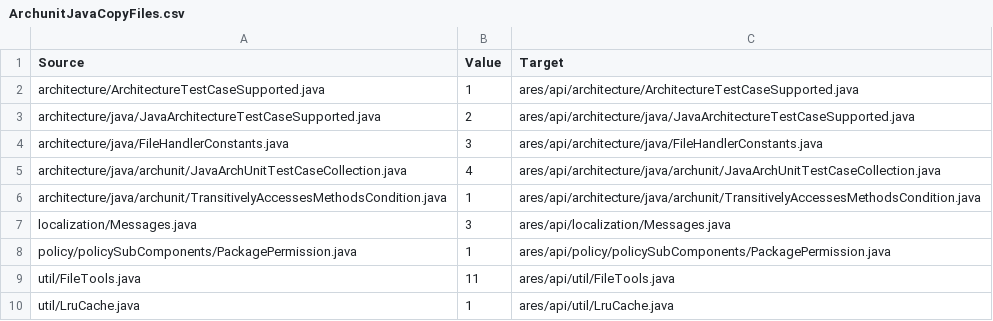
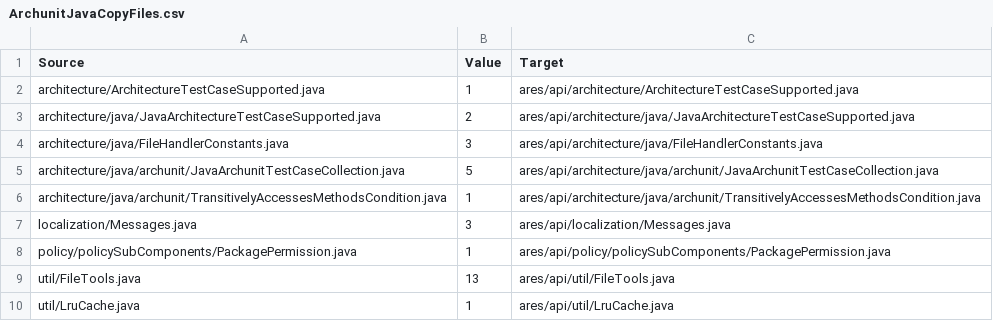
Before and after one commit to ls1intum/Ares2, a CSV file: src/main/resources/de/tum/cit/ase/ares/api/configuration/copyFiles/java/ArchunitJavaCopyFiles.csv, drawn as a sheet.

```diff
--- a/src/main/resources/de/tum/cit/ase/ares/api/configuration/copyFiles/java/ArchunitJavaCopyFiles.csv
+++ b/src/main/resources/de/tum/cit/ase/ares/api/configuration/copyFiles/java/ArchunitJavaCopyFiles.csv
@@ -4,3 +4,3 @@ architecture/java/JavaArchitectureTestCaseSupported.java,2,ares/api/architecture
 architecture/java/FileHandlerConstants.java,3,ares/api/architecture/java/FileHandlerConstants.java
-architecture/java/archunit/JavaArchUnitTestCaseCollection.java,4,ares/api/architecture/java/archunit/JavaArchUnitTestCaseCollection.java
+architecture/java/archunit/JavaArchunitTestCaseCollection.java,5,ares/api/architecture/java/archunit/JavaArchunitTestCaseCollection.java
 architecture/java/archunit/TransitivelyAccessesMethodsCondition.java,1,ares/api/architecture/java/archunit/TransitivelyAccessesMethodsCondition.java
@@ -8,3 +8,3 @@ localization/Messages.java,3,ares/api/localization/Messages.java
 policy/policySubComponents/PackagePermission.java,1,ares/api/policy/policySubComponents/PackagePermission.java
-util/FileTools.java,11,ares/api/util/FileTools.java
+util/FileTools.java,13,ares/api/util/FileTools.java
 util/LruCache.java,1,ares/api/util/LruCache.java
```
Also changed, not shown: src/main/resources/de/tum/cit/ase/ares/api/configuration/copyFiles/java/ArchunitTemplateCopyFiles.csv, src/main/resources/de/tum/cit/ase/ares/api/configuration/copyFiles/java/WalaJavaCopyFiles.csv, 44 other files.
